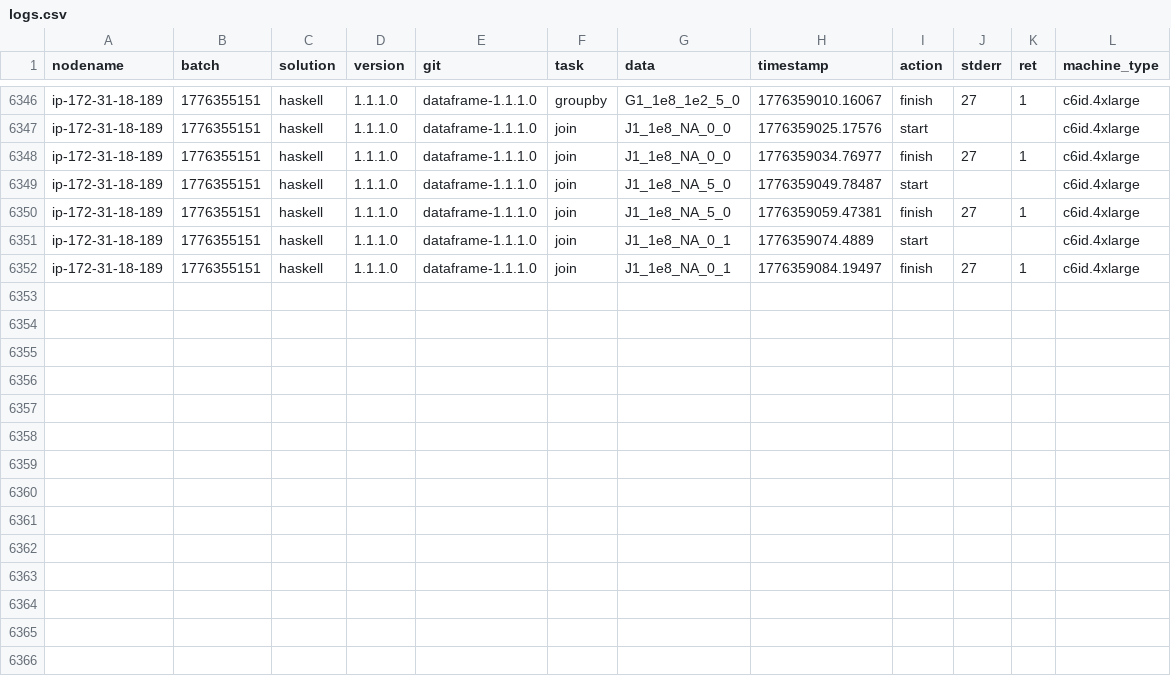
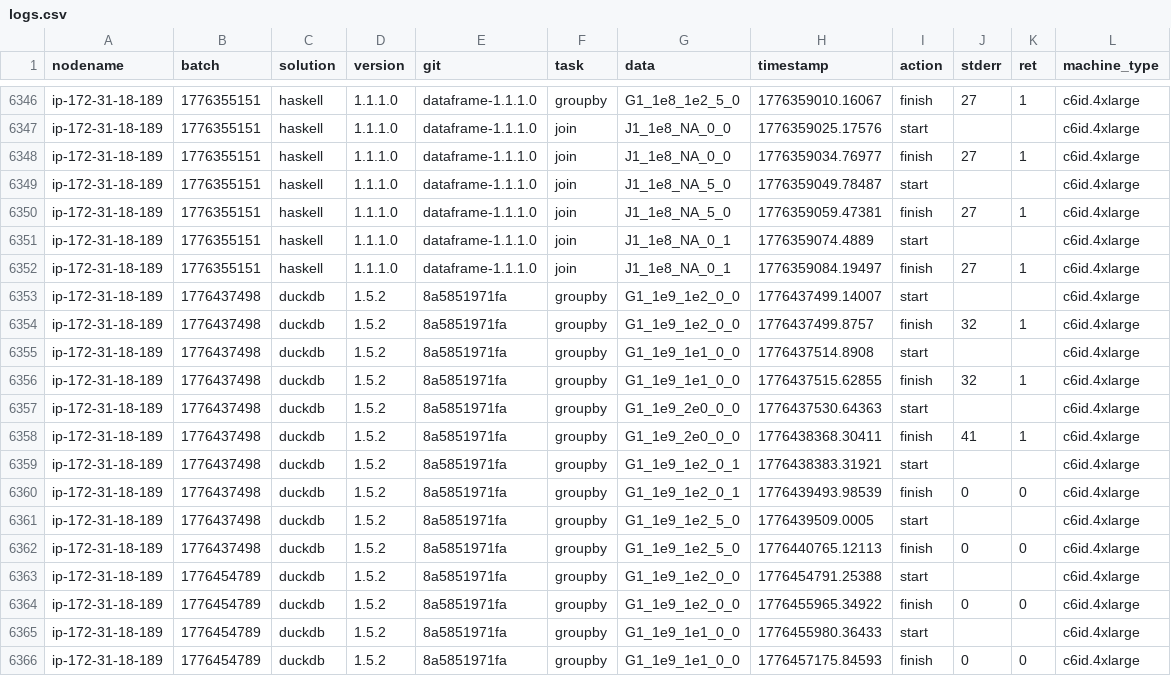
Before and after one commit to duckdblabs/db-benchmark, a CSV file: logs.csv, drawn as a sheet; only a part is shown, gaps mark what is left out; the diff names each change by its address in the sheet, - before the commit and + after, or states it on an @@ line.

Commit message:
duckdb timing on c6id.4xlarge

```diff
--- a/logs.csv
+++ b/logs.csv
+row 6353: ip-172-31-18-189 | 1776437498 | duckdb | 1.5.2 | 8a5851971fa | groupby | G1_1e9_1e2_0_0 | 1776437499.14007 | start |  |  | c6id.4xlarge
+row 6354: ip-172-31-18-189 | 1776437498 | duckdb | 1.5.2 | 8a5851971fa | groupby | G1_1e9_1e2_0_0 | 1776437499.8757 | finish | 32 | 1 | c6id.4xlarge
+row 6355: ip-172-31-18-189 | 1776437498 | duckdb | 1.5.2 | 8a5851971fa | groupby | G1_1e9_1e1_0_0 | 1776437514.8908 | start |  |  | c6id.4xlarge
+row 6356: ip-172-31-18-189 | 1776437498 | duckdb | 1.5.2 | 8a5851971fa | groupby | G1_1e9_1e1_0_0 | 1776437515.62855 | finish | 32 | 1 | c6id.4xlarge
+row 6357: ip-172-31-18-189 | 1776437498 | duckdb | 1.5.2 | 8a5851971fa | groupby | G1_1e9_2e0_0_0 | 1776437530.64363 | start |  |  | c6id.4xlarge
+row 6358: ip-172-31-18-189 | 1776437498 | duckdb | 1.5.2 | 8a5851971fa | groupby | G1_1e9_2e0_0_0 | 1776438368.30411 | finish | 41 | 1 | c6id.4xlarge
+row 6359: ip-172-31-18-189 | 1776437498 | duckdb | 1.5.2 | 8a5851971fa | groupby | G1_1e9_1e2_0_1 | 1776438383.31921 | start |  |  | c6id.4xlarge
+row 6360: ip-172-31-18-189 | 1776437498 | duckdb | 1.5.2 | 8a5851971fa | groupby | G1_1e9_1e2_0_1 | 1776439493.98539 | finish | 0 | 0 | c6id.4xlarge
+row 6361: ip-172-31-18-189 | 1776437498 | duckdb | 1.5.2 | 8a5851971fa | groupby | G1_1e9_1e2_5_0 | 1776439509.0005 | start |  |  | c6id.4xlarge
+row 6362: ip-172-31-18-189 | 1776437498 | duckdb | 1.5.2 | 8a5851971fa | groupby | G1_1e9_1e2_5_0 | 1776440765.12113 | finish | 0 | 0 | c6id.4xlarge
+row 6363: ip-172-31-18-189 | 1776454789 | duckdb | 1.5.2 | 8a5851971fa | groupby | G1_1e9_1e2_0_0 | 1776454791.25388 | start |  |  | c6id.4xlarge
+row 6364: ip-172-31-18-189 | 1776454789 | duckdb | 1.5.2 | 8a5851971fa | groupby | G1_1e9_1e2_0_0 | 1776455965.34922 | finish | 0 | 0 | c6id.4xlarge
+row 6365: ip-172-31-18-189 | 1776454789 | duckdb | 1.5.2 | 8a5851971fa | groupby | G1_1e9_1e1_0_0 | 1776455980.36433 | start |  |  | c6id.4xlarge
+row 6366: ip-172-31-18-189 | 1776454789 | duckdb | 1.5.2 | 8a5851971fa | groupby | G1_1e9_1e1_0_0 | 1776457175.84593 | finish | 0 | 0 | c6id.4xlarge
```
Also changed, not shown: 1 other file.
